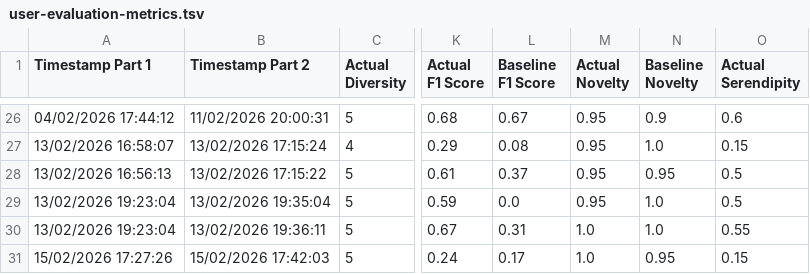
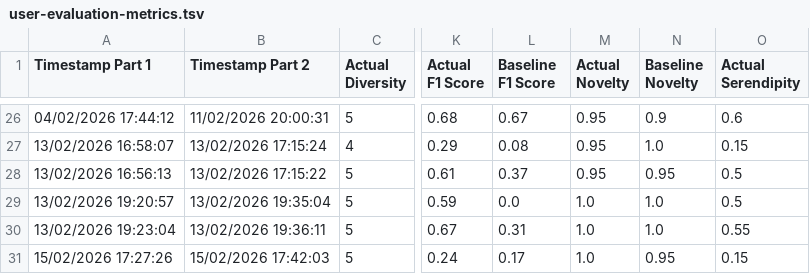
Before and after one commit to brendanmcc02/masters-thesis, a TSV file: college-course-recommender-system/user-evaluation-metrics.tsv, drawn as a sheet; only a part is shown, gaps mark what is left out; the diff names each change by its address in the sheet, - before the commit and + after, or states it on an @@ line.

Commit message:
fixing user-eval-metrics-bug

```diff
--- a/college-course-recommender-system/user-evaluation-metrics.tsv
+++ b/college-course-recommender-system/user-evaluation-metrics.tsv
-A29 (Timestamp Part 1): 13/02/2026 19:23:04
+A29 (Timestamp Part 1): 13/02/2026 19:20:57
-M29 (Actual Novelty): 0.95
+M29 (Actual Novelty): 1.0
```
Also changed, not shown: 2 other files.
